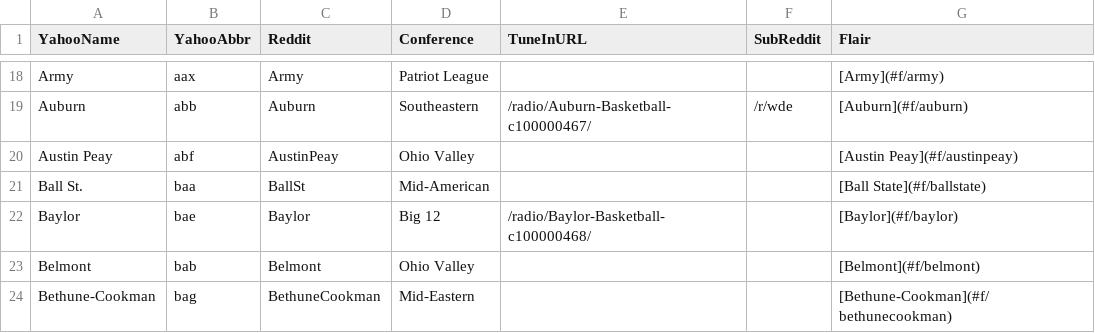
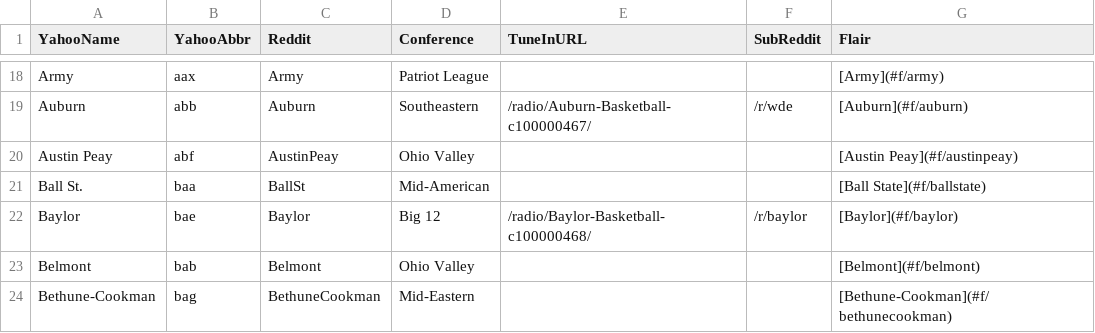
Before and after one commit to airjesse123/GameThreadGenerator, a CSV file: TeamLookup.csv, drawn as a sheet; only a part is shown, gaps mark what is left out.

Commit message:
Add baylor subreddit

```diff
--- a/TeamLookup.csv
+++ b/TeamLookup.csv
@@ -21,3 +21,3 @@ Austin Peay,abf,AustinPeay,Ohio Valley,,,[Austin Peay](#f/austinpeay)
 Ball St.,baa,BallSt,Mid-American,,,[Ball State](#f/ballstate)
-Baylor,bae,Baylor,Big 12,/radio/Baylor-Basketball-c100000468/,,[Baylor](#f/baylor)
+Baylor,bae,Baylor,Big 12,/radio/Baylor-Basketball-c100000468/,/r/baylor,[Baylor](#f/baylor)
 Belmont,bab,Belmont,Ohio Valley,,,[Belmont](#f/belmont)
```
